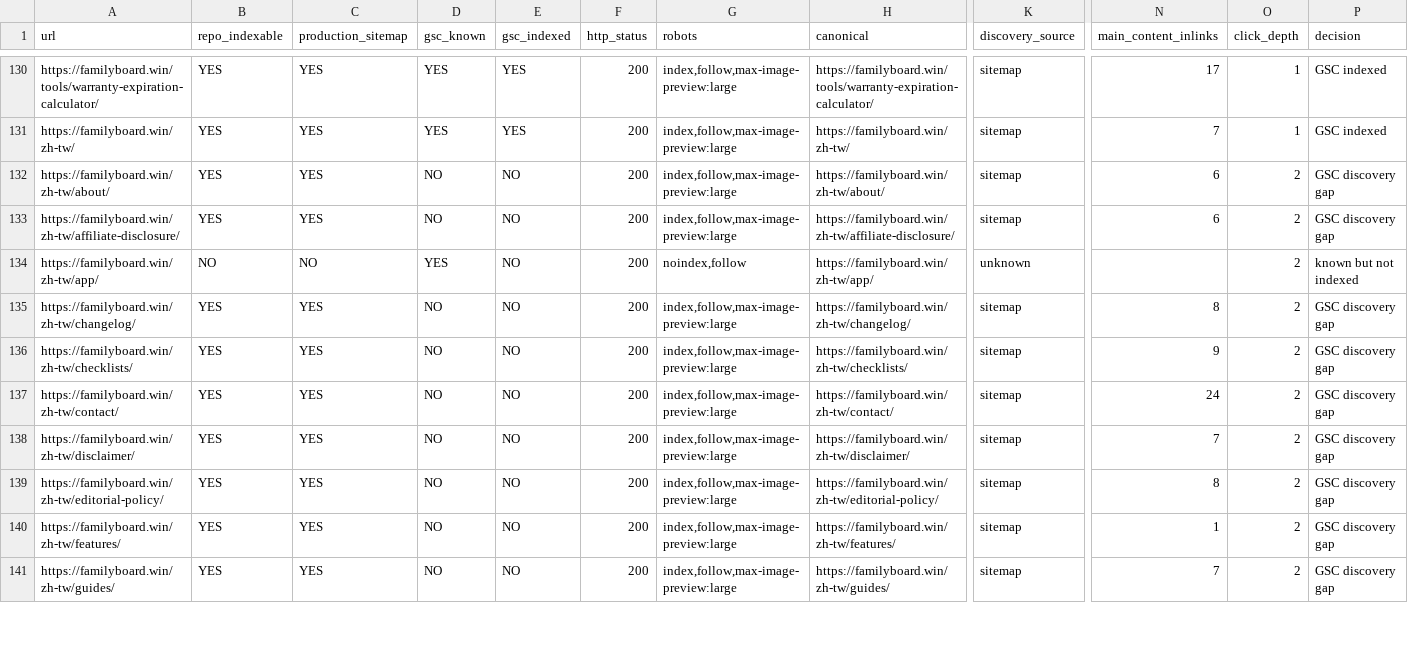
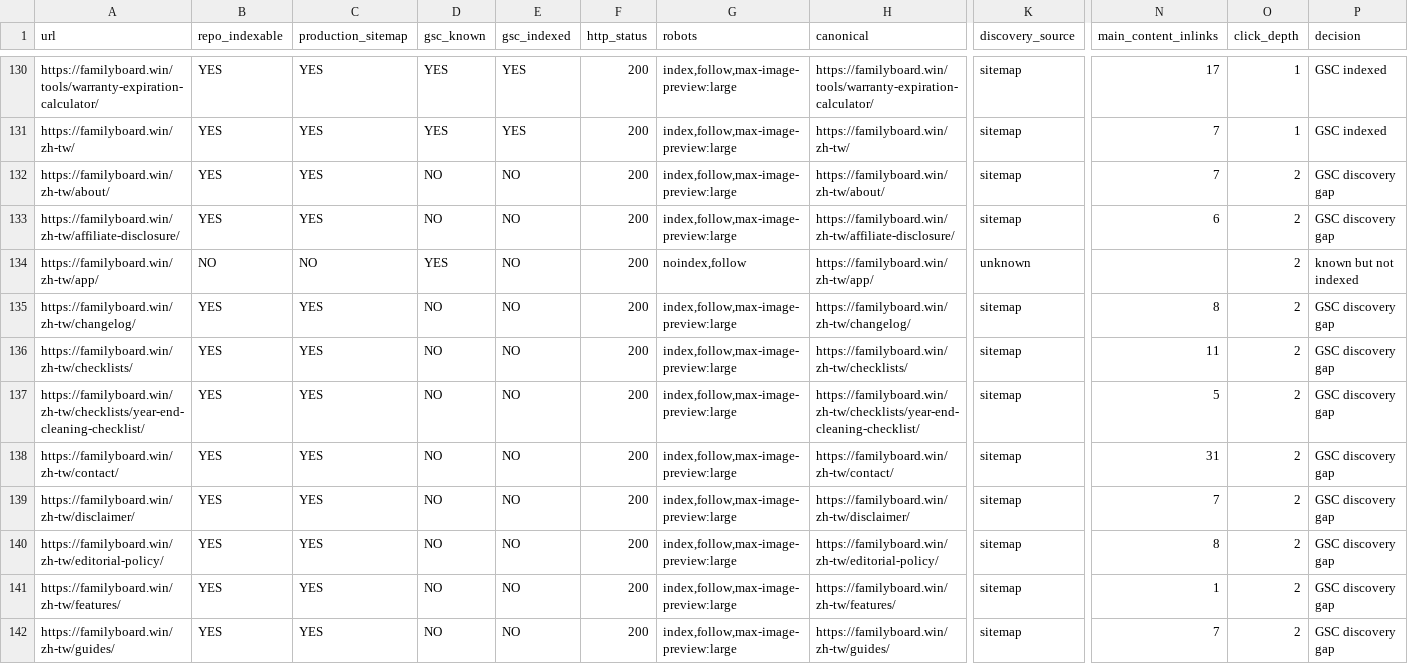
Before and after one commit to btcson66-rgb/familyboard, a CSV file: reports/indexing/url-set-diff.csv, drawn as a sheet; only a part is shown, gaps mark what is left out; addresses are those after the commit; rows hold the shown columns only; the diff covers the shown part only; the diff names each change by its address in the sheet, - before the commit and + after, or states it on an @@ line.

```diff
--- a/reports/indexing/url-set-diff.csv
+++ b/reports/indexing/url-set-diff.csv
-N132 (main_content_inlinks): 6
+N132 (main_content_inlinks): 7
-N136 (main_content_inlinks): 9
+N136 (main_content_inlinks): 11
+row 137: https://familyboard.win/zh-tw/checklists/year-end-cleaning-checklist/ | YES | YES | NO | NO | 200 | index,follow,max-image-preview:large | https://familyboard.win/zh-tw/checklists/year-end-cleaning-checklist/ | sitemap | 5 | 2 | GSC discovery gap
-N138 (main_content_inlinks): 24
+N138 (main_content_inlinks): 31
```
Also changed, not shown: 6 added rows and 3 edited cells elsewhere in this file, reports/indexing/boilerplate-ratio.csv, reports/indexing/contextual-inlinks.csv, 38 other files.
